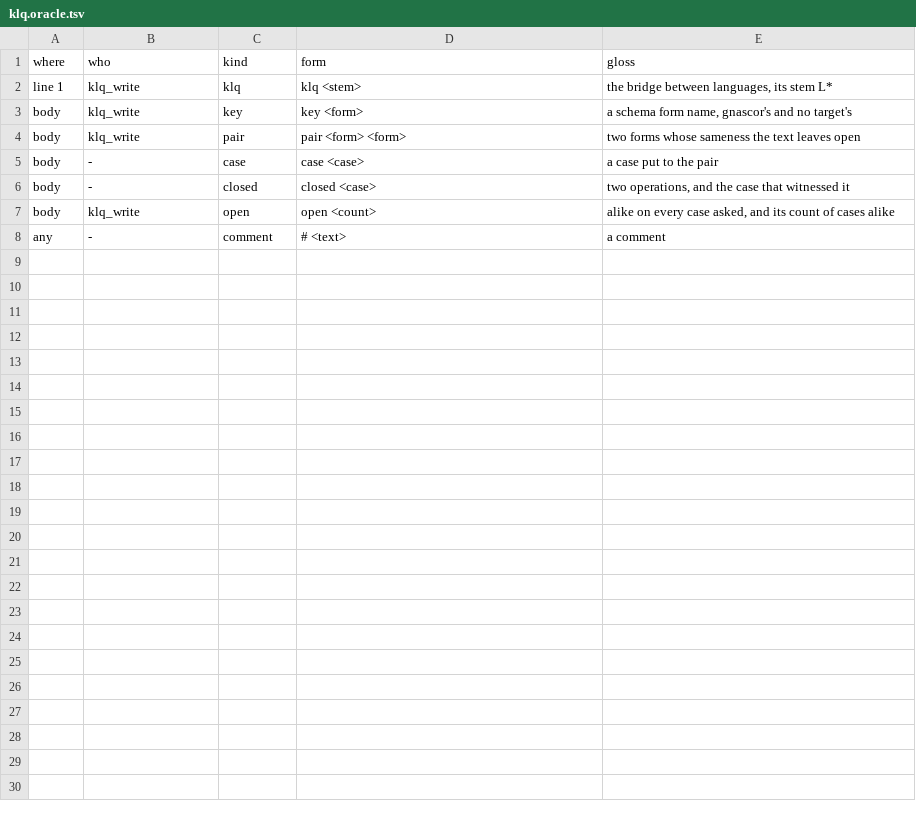
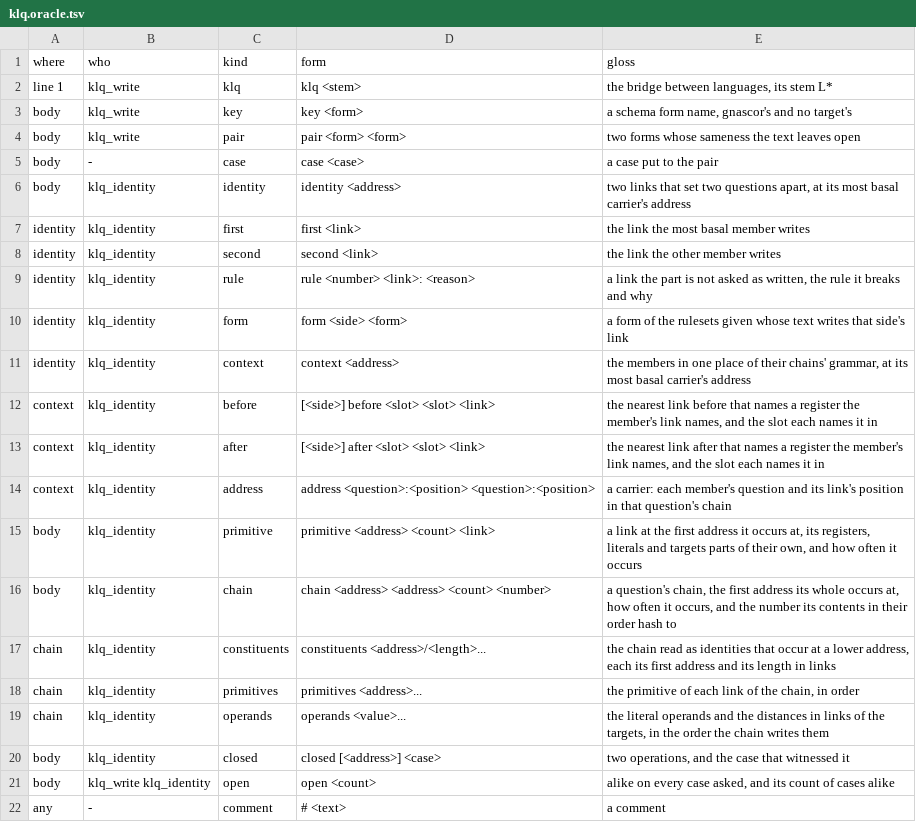
Before and after one commit to dstroy0/orior, a TSV file: src/cu/types/file_defs/klq/klq.oracle.tsv, drawn as a sheet.

Commit message:
Read the measuring stick's slices, contexts and chains as identities at their first address (#263)
* Hold every word of the transpiler, the high order language and the asm face in language tables under src/lng with a checker, name the core ops as Rust does, and write the wants of the .g and .gsm parsers.

* Merge src/c into src/cu with every scaffolding file in src/cu/scaffolding, read each ruleset through one generic code generator, write each file type's oracle in file_defs, write Lstar.klq and the language maps with klq_write, and hold OpenQASM 2.0 as openqasm2_0.krs with its reader moved to examples/qasm.

* Read the measuring stick from the coherence folder, ask nvcc the tests and products the open pairs need, and write the stick step into Q19.

* Read the measuring stick's slices, contexts and chains as identities at their first address and write each with its verdict to Lstar.klq.

```diff
--- a/src/cu/types/file_defs/klq/klq.oracle.tsv
+++ b/src/cu/types/file_defs/klq/klq.oracle.tsv
@@ -5,4 +5,18 @@ body	klq_write	pair	pair <form> <form>	two forms whose sameness the text leaves
 body	-	case	case <case>	a case put to the pair
-body	-	closed	closed <case>	two operations, and the case that witnessed it
-body	klq_write	open	open <count>	alike on every case asked, and its count of cases alike
+body	klq_identity	identity	identity <address>	two links that set two questions apart, at its most basal carrier's address
+identity	klq_identity	first	first <link>	the link the most basal member writes
+identity	klq_identity	second	second <link>	the link the other member writes
+identity	klq_identity	rule	rule <number> <link>: <reason>	a link the part is not asked as written, the rule it breaks and why
+identity	klq_identity	form	form <side> <form>	a form of the rulesets given whose text writes that side's link
+identity	klq_identity	context	context <address>	the members in one place of their chains' grammar, at its most basal carrier's address
+context	klq_identity	before	[<side>] before <slot> <slot> <link>	the nearest link before that names a register the member's link names, and the slot each names it in
+context	klq_identity	after	[<side>] after <slot> <slot> <link>	the nearest link after that names a register the member's link names, and the slot each names it in
+context	klq_identity	address	address <question>:<position> <question>:<position>	a carrier: each member's question and its link's position in that question's chain
+body	klq_identity	primitive	primitive <address> <count> <link>	a link at the first address it occurs at, its registers, literals and targets parts of their own, and how often it occurs
+body	klq_identity	chain	chain <address> <address> <count> <number>	a question's chain, the first address its whole occurs at, how often it occurs, and the number its contents in their order hash to
+chain	klq_identity	constituents	constituents <address>/<length>...	the chain read as identities that occur at a lower address, each its first address and its length in links
+chain	klq_identity	primitives	primitives <address>...	the primitive of each link of the chain, in order
+chain	klq_identity	operands	operands <value>...	the literal operands and the distances in links of the targets, in the order the chain writes them
+body	klq_identity	closed	closed [<address>] <case>	two operations, and the case that witnessed it
+body	klq_write klq_identity	open	open <count>	alike on every case asked, and its count of cases alike
 any	-	comment	# <text>	a comment
```
Also changed, not shown: 12 other files.
